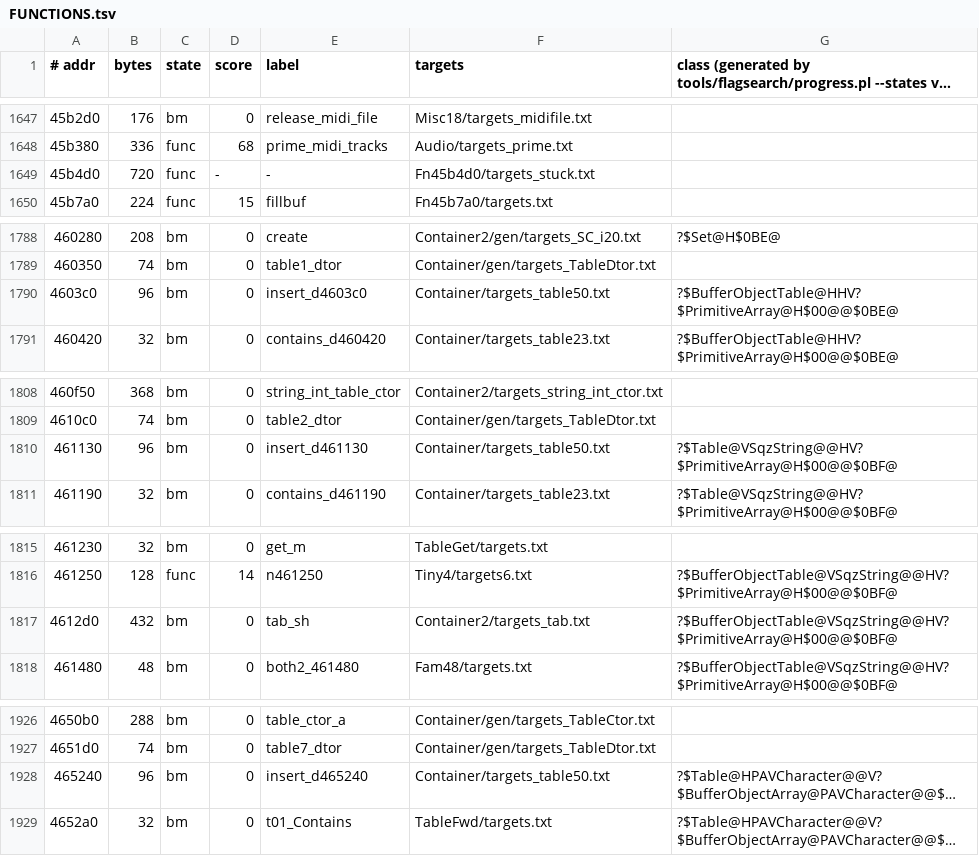
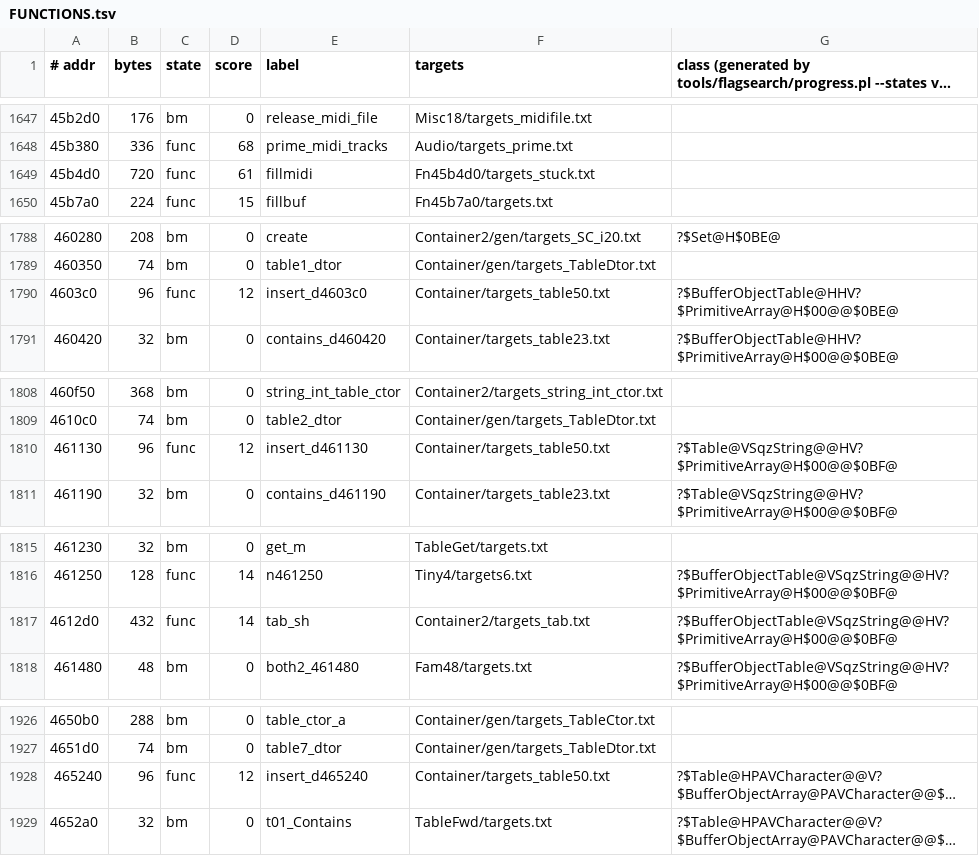
Before and after one commit to stellarwind/squeezils-revived, a TSV file: src/FUNCTIONS.tsv, drawn as a sheet; only a part is shown, gaps mark what is left out; long unchanged cells end in …; the diff covers the shown part only; the diff names each change by its address in the sheet, - before the commit and + after, or states it on an @@ line.

```diff
--- a/src/FUNCTIONS.tsv
+++ b/src/FUNCTIONS.tsv
-D1649 (score): -
+D1649 (score): 61
-E1649 (label): -
+E1649 (label): fillmidi
-C1790 (state): bm
+C1790 (state): func
-D1790 (score): 0
+D1790 (score): 12
-C1810 (state): bm
+C1810 (state): func
-D1810 (score): 0
+D1810 (score): 12
-C1817 (state): bm
+C1817 (state): func
-D1817 (score): 0
+D1817 (score): 14
-C1928 (state): bm
+C1928 (state): func
-D1928 (score): 0
+D1928 (score): 12
```
Also changed, not shown: 57 edited cells elsewhere in this file, 11 other files.
